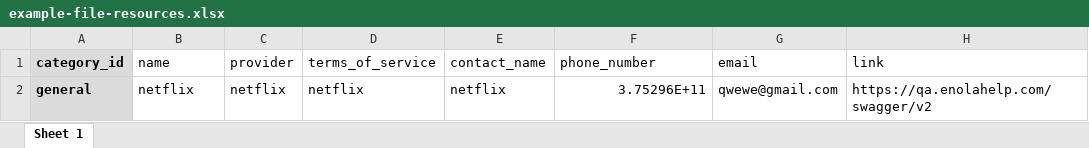
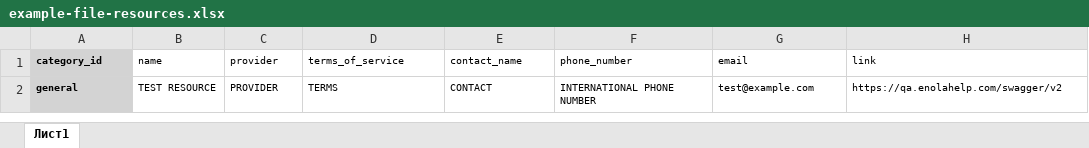
Before and after one commit to Luden-Labs-Ltd/EnolaDashboard, an Excel workbook: public/example-files/example-file-resources.xlsx, sheet Лист1, drawn as a sheet; values as stored, in another font and other column widths than the file's, no borders; charts and pictures not drawn; removed rows and columns are numbered as before the commit, all else as after; the diff names each change by its address in the sheet, - before the commit and + after, or states it on an @@ line.

Commit message:
add other example file

```diff
--- a/public/example-files/example-file-resources.xlsx (sheet Лист1)
+++ b/public/example-files/example-file-resources.xlsx (sheet Лист1)
-sheet tab: Sheet 1
+sheet tab: Лист1
@@ A1:H1 text size: smaller @@
-row 2: general | netflix | netflix | netflix | netflix | 3.75296E+11 | qwewe@gmail.com | https://qa.enolahelp.com/swagger/v2
+row 2: general | TEST RESOURCE | PROVIDER | TERMS | CONTACT | INTERNATIONAL PHONE NUMBER | test@example.com | https://qa.enolahelp.com/swagger/v2
```
Also changed, not shown: charts or pictures.
